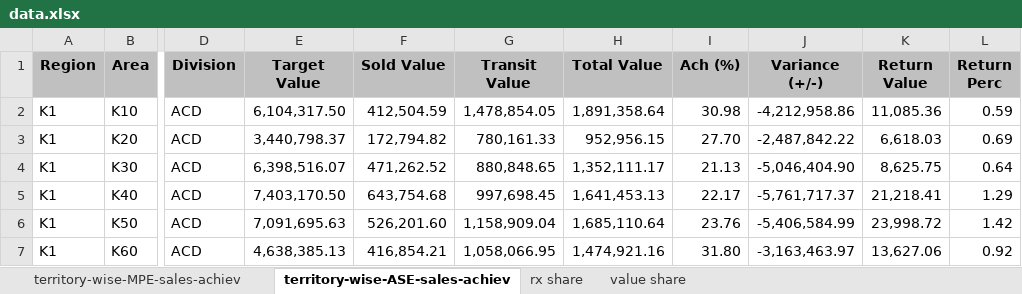
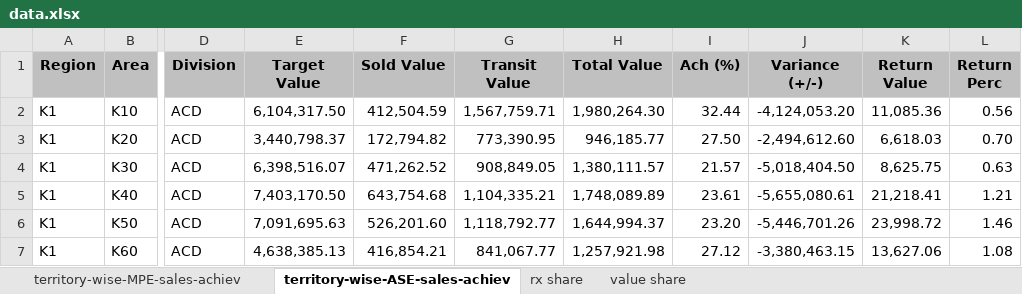
Before and after one commit to shafiqkazi/sales-dashboard, an Excel workbook: data.xlsx, sheet territory-wise-ASE-sales-achiev, drawn as a sheet; only a part is shown, gaps mark what is left out; values as stored, in another font and other column widths than the file's, no borders; the diff covers the shown part only; the diff names each change by its address in the sheet, - before the commit and + after, or states it on an @@ line.

```diff
--- a/data.xlsx (sheet territory-wise-ASE-sales-achiev)
+++ b/data.xlsx (sheet territory-wise-ASE-sales-achiev)
-G2 (Transit Value): 1,478,854.05
+G2 (Transit Value): 1,567,759.71
-H2 (Total Value): 1,891,358.64
+H2 (Total Value): 1,980,264.30
-I2 (Ach (%)): 30.98
+I2 (Ach (%)): 32.44
-J2 (Variance (+/-)): -4,212,958.86
+J2 (Variance (+/-)): -4,124,053.20
-L2 (Return Perc): 0.59
+L2 (Return Perc): 0.56
-G3 (Transit Value): 780,161.33
+G3 (Transit Value): 773,390.95
-H3 (Total Value): 952,956.15
+H3 (Total Value): 946,185.77
-I3 (Ach (%)): 27.70
+I3 (Ach (%)): 27.50
-J3 (Variance (+/-)): -2,487,842.22
+J3 (Variance (+/-)): -2,494,612.60
-L3 (Return Perc): 0.69
+L3 (Return Perc): 0.70
-G4 (Transit Value): 880,848.65
+G4 (Transit Value): 908,849.05
-H4 (Total Value): 1,352,111.17
+H4 (Total Value): 1,380,111.57
-I4 (Ach (%)): 21.13
+I4 (Ach (%)): 21.57
-J4 (Variance (+/-)): -5,046,404.90
+J4 (Variance (+/-)): -5,018,404.50
-L4 (Return Perc): 0.64
+L4 (Return Perc): 0.63
-G5 (Transit Value): 997,698.45
+G5 (Transit Value): 1,104,335.21
-H5 (Total Value): 1,641,453.13
+H5 (Total Value): 1,748,089.89
-I5 (Ach (%)): 22.17
+I5 (Ach (%)): 23.61
-J5 (Variance (+/-)): -5,761,717.37
+J5 (Variance (+/-)): -5,655,080.61
-L5 (Return Perc): 1.29
+L5 (Return Perc): 1.21
-G6 (Transit Value): 1,158,909.04
+G6 (Transit Value): 1,118,792.77
-H6 (Total Value): 1,685,110.64
+H6 (Total Value): 1,644,994.37
-I6 (Ach (%)): 23.76
+I6 (Ach (%)): 23.20
-J6 (Variance (+/-)): -5,406,584.99
+J6 (Variance (+/-)): -5,446,701.26
-L6 (Return Perc): 1.42
+L6 (Return Perc): 1.46
-G7 (Transit Value): 1,058,066.95
+G7 (Transit Value): 841,067.77
-H7 (Total Value): 1,474,921.16
+H7 (Total Value): 1,257,921.98
-I7 (Ach (%)): 31.80
+I7 (Ach (%)): 27.12
-J7 (Variance (+/-)): -3,163,463.97
+J7 (Variance (+/-)): -3,380,463.15
-L7 (Return Perc): 0.92
+L7 (Return Perc): 1.08
```
Also changed, not shown: 10 edited cells elsewhere in this sheet, sheet territory-wise-MPE-sales-achiev.
